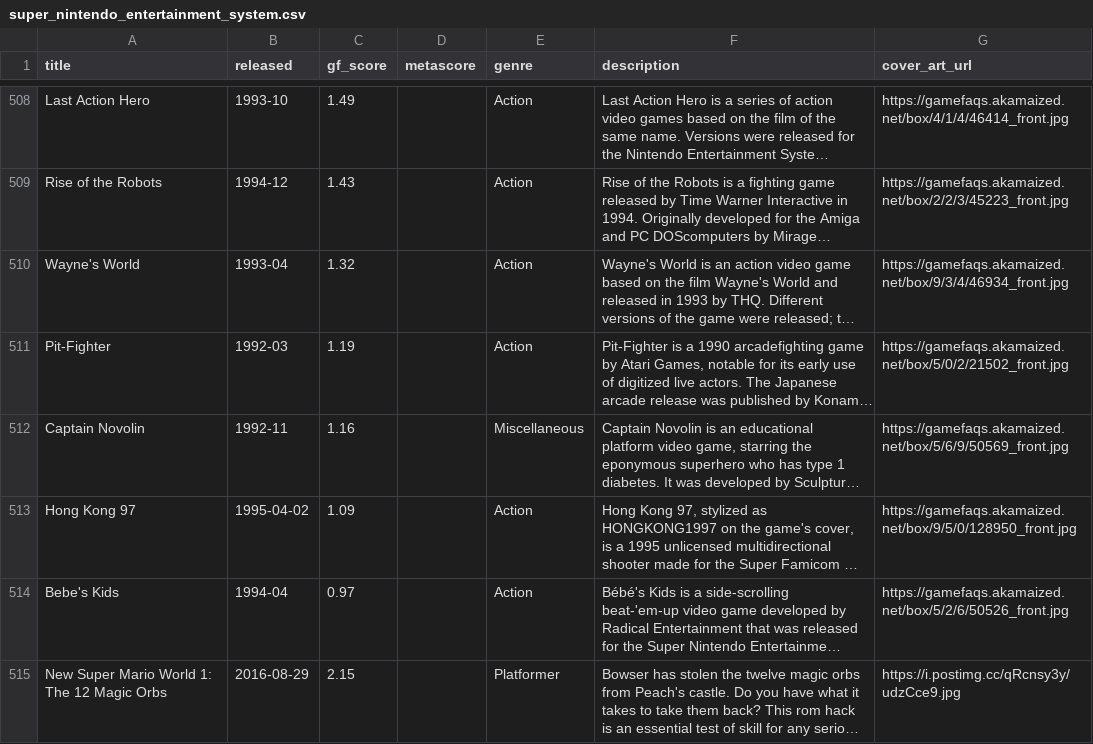
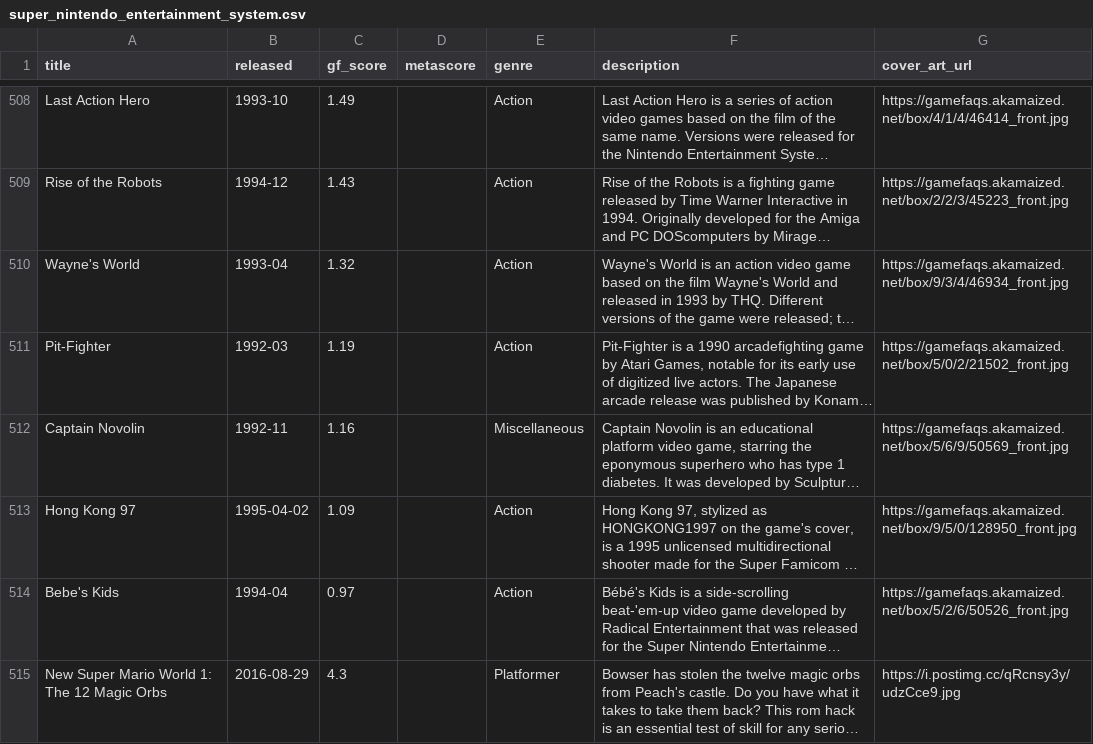
Before and after one commit to karlforshaw/opengamedb, a CSV file: super_nintendo_entertainment_system.csv, drawn as a sheet; only a part is shown, gaps mark what is left out; long unchanged cells end in …; the diff names each change by its address in the sheet, - before the commit and + after, or states it on an @@ line.

Commit message:
got the rating wrong
Signed-off-by: Karl Forshaw <karlforshaw@gmail.com>

```diff
--- a/super_nintendo_entertainment_system.csv
+++ b/super_nintendo_entertainment_system.csv
-C515 (gf_score): 2.15
+C515 (gf_score): 4.3
```
